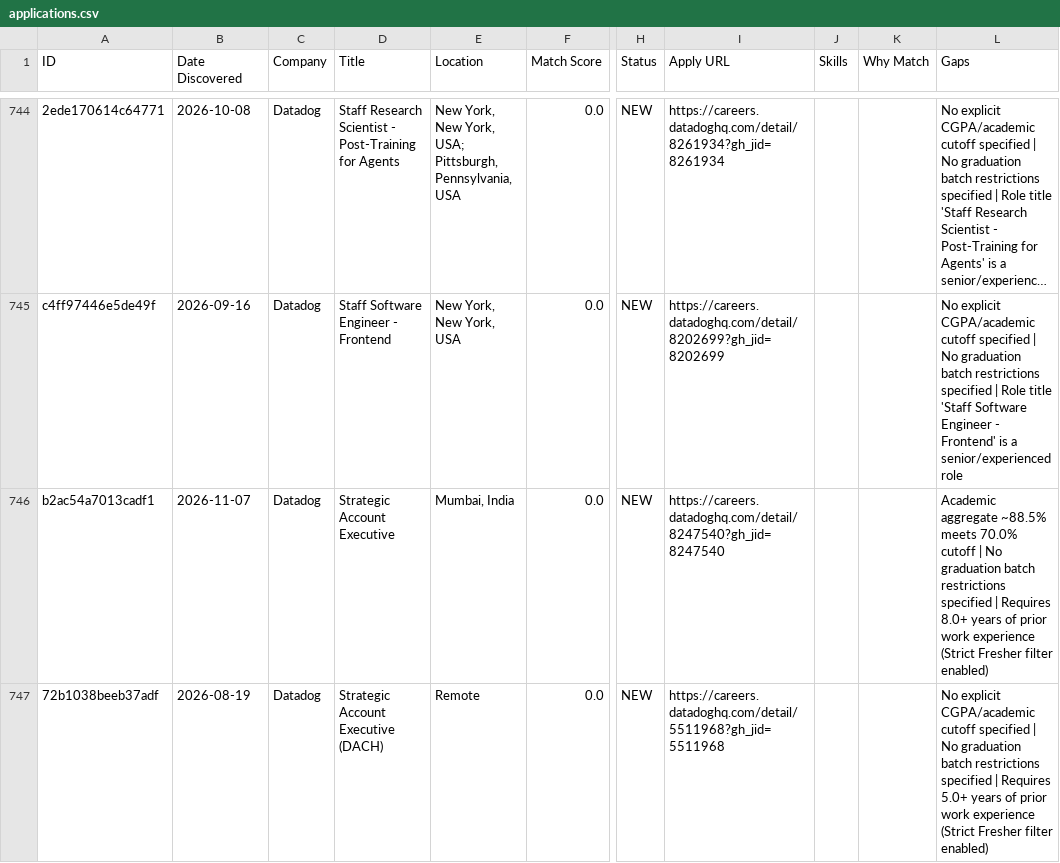
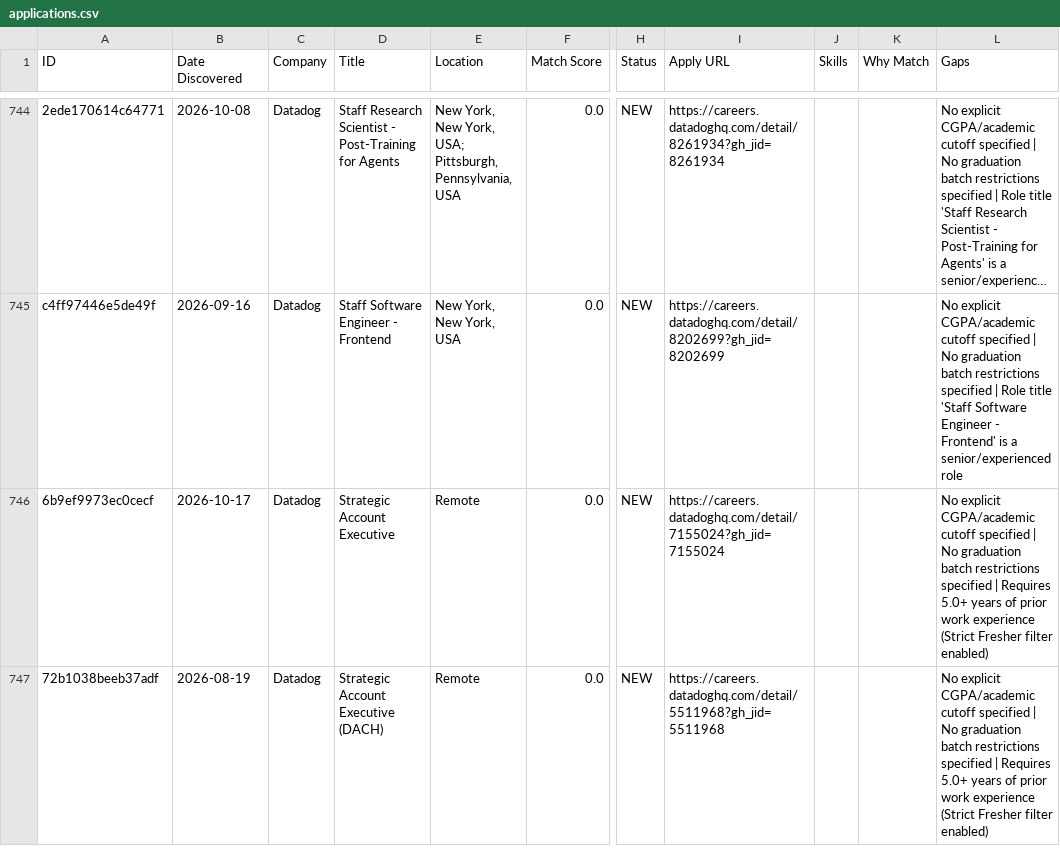
Before and after one commit to Aarav-Shah-175/JobFinder, a CSV file: data/applications.csv, drawn as a sheet; only a part is shown, gaps mark what is left out; long unchanged cells end in …; the diff covers the shown part only; the diff names each change by its address in the sheet, - before the commit and + after, or states it on an @@ line.

```diff
--- a/data/applications.csv
+++ b/data/applications.csv
-A746 (ID): b2ac54a7013cadf1
+A746 (ID): 6b9ef9973ec0cecf
-B746 (Date Discovered): 2026-11-07
+B746 (Date Discovered): 2026-10-17
-E746 (Location): Mumbai, India
+E746 (Location): Remote
-I746 (Apply URL): https://careers.datadoghq.com/detail/8247540?gh_jid=8247540
+I746 (Apply URL): https://careers.datadoghq.com/detail/7155024?gh_jid=7155024
-L746 (Gaps): Academic aggregate ~88.5% meets 70.0% cutoff | No graduation batch restrictions specified | Requires 8.0+ years of…
+L746 (Gaps): No explicit CGPA/academic cutoff specified | No graduation batch restrictions specified | Requires 5.0+ years of…
```
Also changed, not shown: 4 added rows, 1 removed row and 115 edited cells elsewhere in this file, 2 other files.
